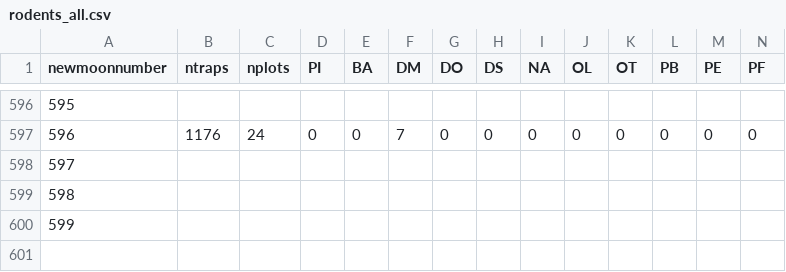
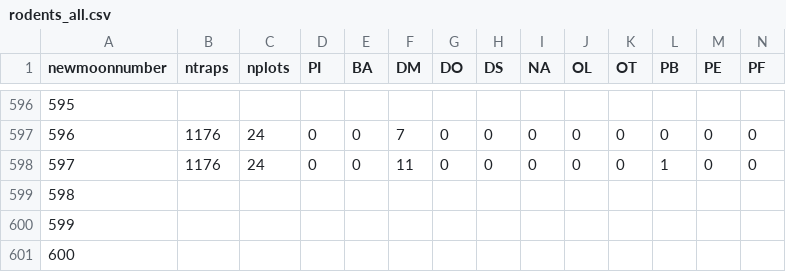
Before and after one commit to weecology/portal-forecasts, a CSV file: data/rodents_all.csv, drawn as a sheet; only a part is shown, gaps mark what is left out; addresses are those after the commit; rows hold the shown columns only; the diff names each change by its address in the sheet, - before the commit and + after, or states it on an @@ line.

```diff
--- a/data/rodents_all.csv
+++ b/data/rodents_all.csv
+row 598: 597 | 1176 | 24 | 0 | 0 | 11 | 0 | 0 | 0 | 0 | 0 | 1 | 0 | 0
@@ column A (newmoonnumber) renumbered from row 599 down @@
```
Also changed, not shown: data/covariates.csv, data/newmoons.csv, 3 other files.
